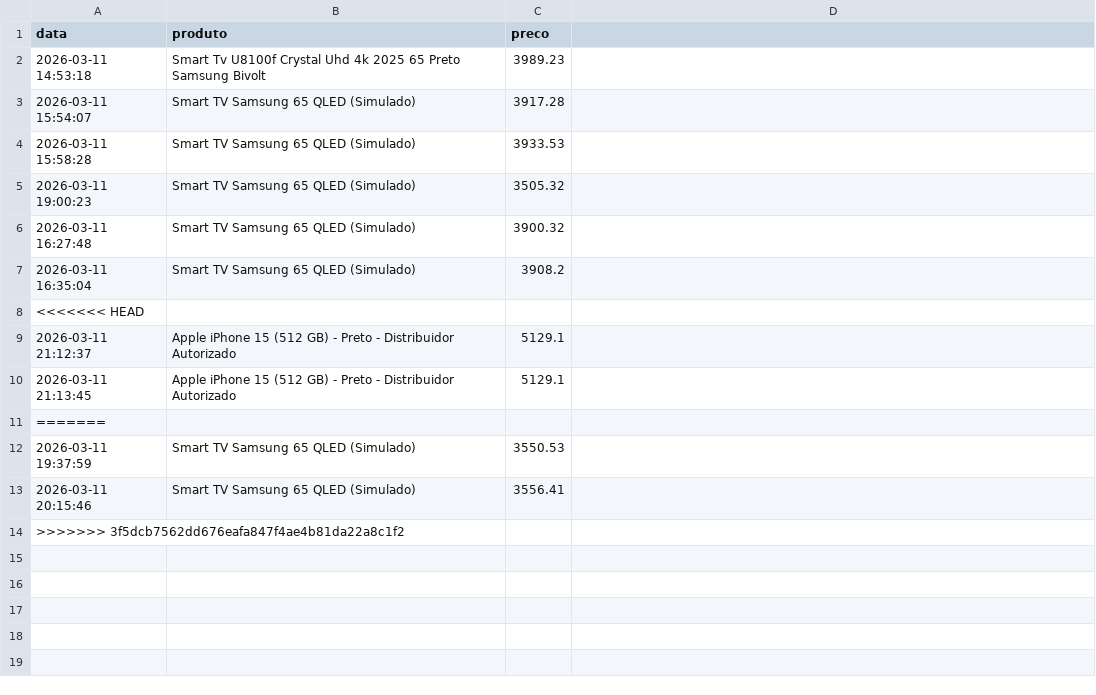
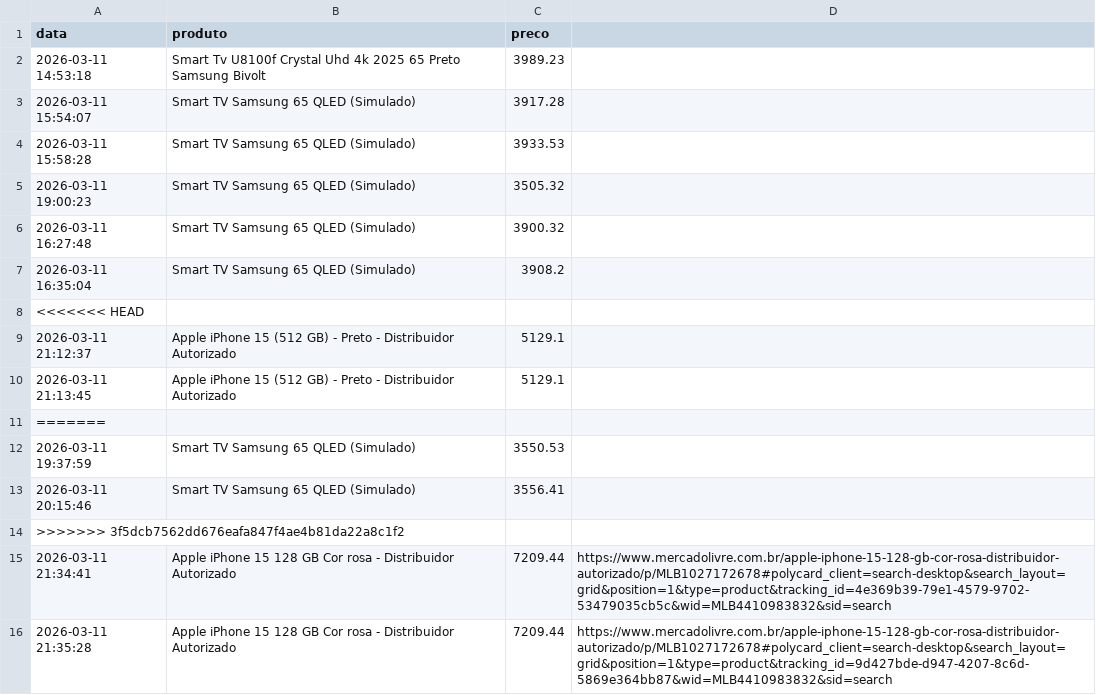
Before and after one commit to Giovananevess/monitor_price_alert, a CSV file: data/year=2026/month=03/day=11/precos.csv, drawn as a sheet; the diff names each change by its address in the sheet, - before the commit and + after, or states it on an @@ line.

Commit message:
Fix: main atualizado com busca no mercado livre add bib cloudscraper

```diff
--- a/data/year=2026/month=03/day=11/precos.csv
+++ b/data/year=2026/month=03/day=11/precos.csv
+row 15: 2026-03-11 21:34:41 | Apple iPhone 15 128 GB Cor rosa - Distribuidor Autorizado | 7209.44 | https://www.mercadolivre.com.br/apple-iphone-15-128-gb-cor-rosa-distribuidor-autorizado/p/MLB1027172678#polycard_client=search-desktop&search_layout=grid&position=1&type=product&tracking_id=4e369b39-79e1-4579-9702-53479035cb5c&wid=MLB4410983832&sid=search
+row 16: 2026-03-11 21:35:28 | Apple iPhone 15 128 GB Cor rosa - Distribuidor Autorizado | 7209.44 | https://www.mercadolivre.com.br/apple-iphone-15-128-gb-cor-rosa-distribuidor-autorizado/p/MLB1027172678#polycard_client=search-desktop&search_layout=grid&position=1&type=product&tracking_id=9d427bde-d947-4207-8c6d-5869e364bb87&wid=MLB4410983832&sid=search
```
Also changed, not shown: 1 other file.
